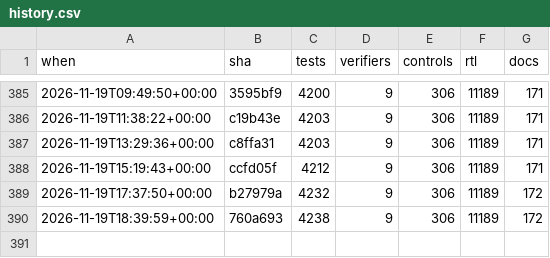
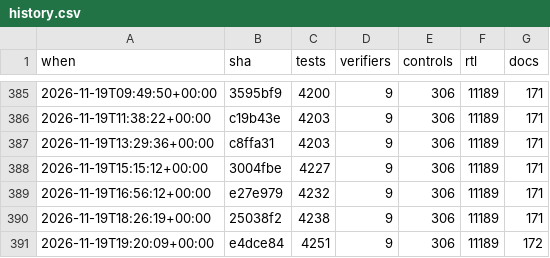
Before and after one commit to 2AMLogic/gf180-parasynth, a CSV file: docs/scorecard/history.csv, drawn as a sheet; only a part is shown, gaps mark what is left out.

```diff
--- a/docs/scorecard/history.csv
+++ b/docs/scorecard/history.csv
@@ -387,4 +387,5 @@ when,sha,tests,verifiers,controls,rtl,docs
 2026-11-19T13:29:36+00:00,c8ffa31,4203,9,306,11189,171
-2026-11-19T15:19:43+00:00,ccfd05f,4212,9,306,11189,171
-2026-11-19T17:37:50+00:00,b27979a,4232,9,306,11189,172
-2026-11-19T18:39:59+00:00,760a693,4238,9,306,11189,172
+2026-11-19T15:15:12+00:00,3004fbe,4227,9,306,11189,171
+2026-11-19T16:56:12+00:00,e27e979,4232,9,306,11189,171
+2026-11-19T18:26:19+00:00,25038f2,4238,9,306,11189,171
+2026-11-19T19:20:09+00:00,e4dce84,4251,9,306,11189,172
```
Also changed, not shown: 1 other file.
